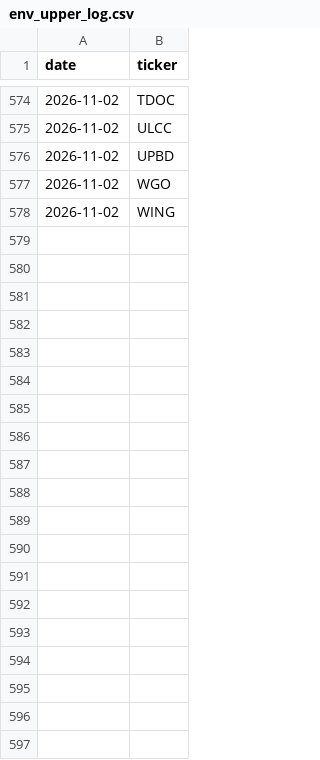
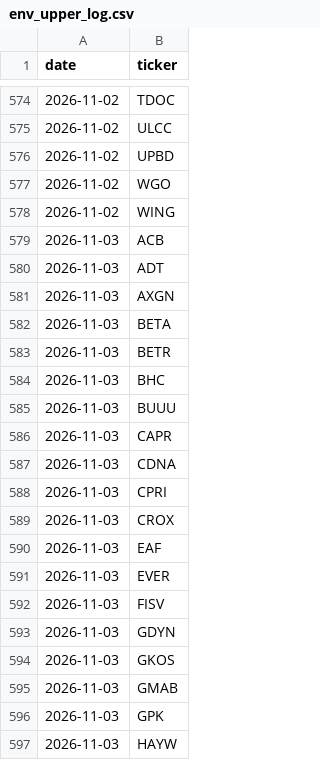
Before and after one commit to kdj950323-glitch/todo, a CSV file: market-log/state/env_upper_log.csv, drawn as a sheet; only a part is shown, gaps mark what is left out; the diff covers the shown part only; the diff names each change by its address in the sheet, - before the commit and + after, or states it on an @@ line.

```diff
--- a/market-log/state/env_upper_log.csv
+++ b/market-log/state/env_upper_log.csv
+row 579: 2026-11-03 | ACB
+row 580: 2026-11-03 | ADT
+row 581: 2026-11-03 | AXGN
+row 582: 2026-11-03 | BETA
+row 583: 2026-11-03 | BETR
+row 584: 2026-11-03 | BHC
+row 585: 2026-11-03 | BUUU
+row 586: 2026-11-03 | CAPR
+row 587: 2026-11-03 | CDNA
+row 588: 2026-11-03 | CPRI
+row 589: 2026-11-03 | CROX
+row 590: 2026-11-03 | EAF
+row 591: 2026-11-03 | EVER
+row 592: 2026-11-03 | FISV
+row 593: 2026-11-03 | GDYN
+row 594: 2026-11-03 | GKOS
+row 595: 2026-11-03 | GMAB
+row 596: 2026-11-03 | GPK
+row 597: 2026-11-03 | HAYW
```
Also changed, not shown: 12 added rows elsewhere in this file, market-log/earnings/calendar.csv, market-log/state/breadth.csv, 34 other files.
